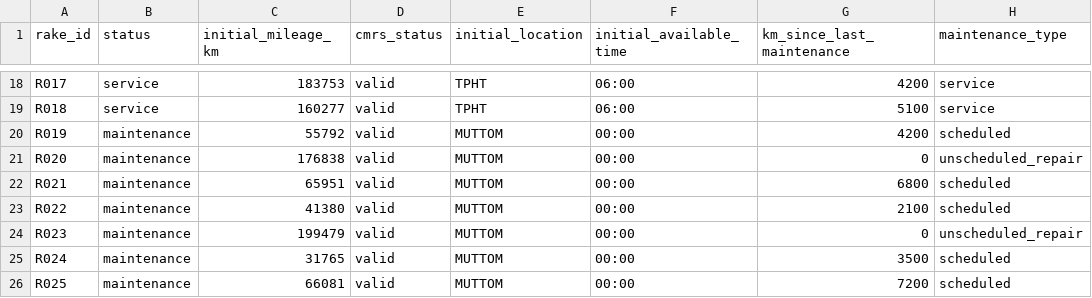
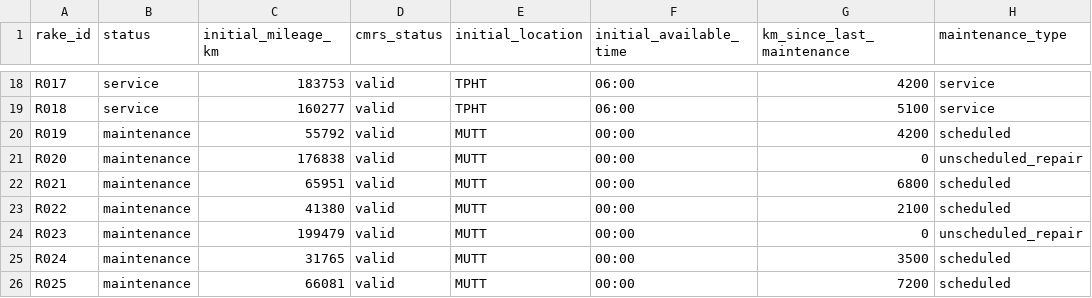
Before and after one commit to hajishrahman/metropulse, a CSV file: data/synthetic/rakes_phase5.csv, drawn as a sheet; only a part is shown, gaps mark what is left out.

Commit message:
correct the inconsistency of phase 5

```diff
--- a/data/synthetic/rakes_phase5.csv
+++ b/data/synthetic/rakes_phase5.csv
@@ -19,8 +19,8 @@ R017,service,183753,valid,TPHT,06:00,4200,service
 R018,service,160277,valid,TPHT,06:00,5100,service
-R019,maintenance,55792,valid,MUTTOM,00:00,4200,scheduled
-R020,maintenance,176838,valid,MUTTOM,00:00,0,unscheduled_repair
-R021,maintenance,65951,valid,MUTTOM,00:00,6800,scheduled
-R022,maintenance,41380,valid,MUTTOM,00:00,2100,scheduled
-R023,maintenance,199479,valid,MUTTOM,00:00,0,unscheduled_repair
-R024,maintenance,31765,valid,MUTTOM,00:00,3500,scheduled
-R025,maintenance,66081,valid,MUTTOM,00:00,7200,scheduled
+R019,maintenance,55792,valid,MUTT,00:00,4200,scheduled
+R020,maintenance,176838,valid,MUTT,00:00,0,unscheduled_repair
+R021,maintenance,65951,valid,MUTT,00:00,6800,scheduled
+R022,maintenance,41380,valid,MUTT,00:00,2100,scheduled
+R023,maintenance,199479,valid,MUTT,00:00,0,unscheduled_repair
+R024,maintenance,31765,valid,MUTT,00:00,3500,scheduled
+R025,maintenance,66081,valid,MUTT,00:00,7200,scheduled
```
Also changed, not shown: data/processed/reschedule_scenario_a.csv, data/processed/reschedule_scenario_b.csv, 7 other files.
